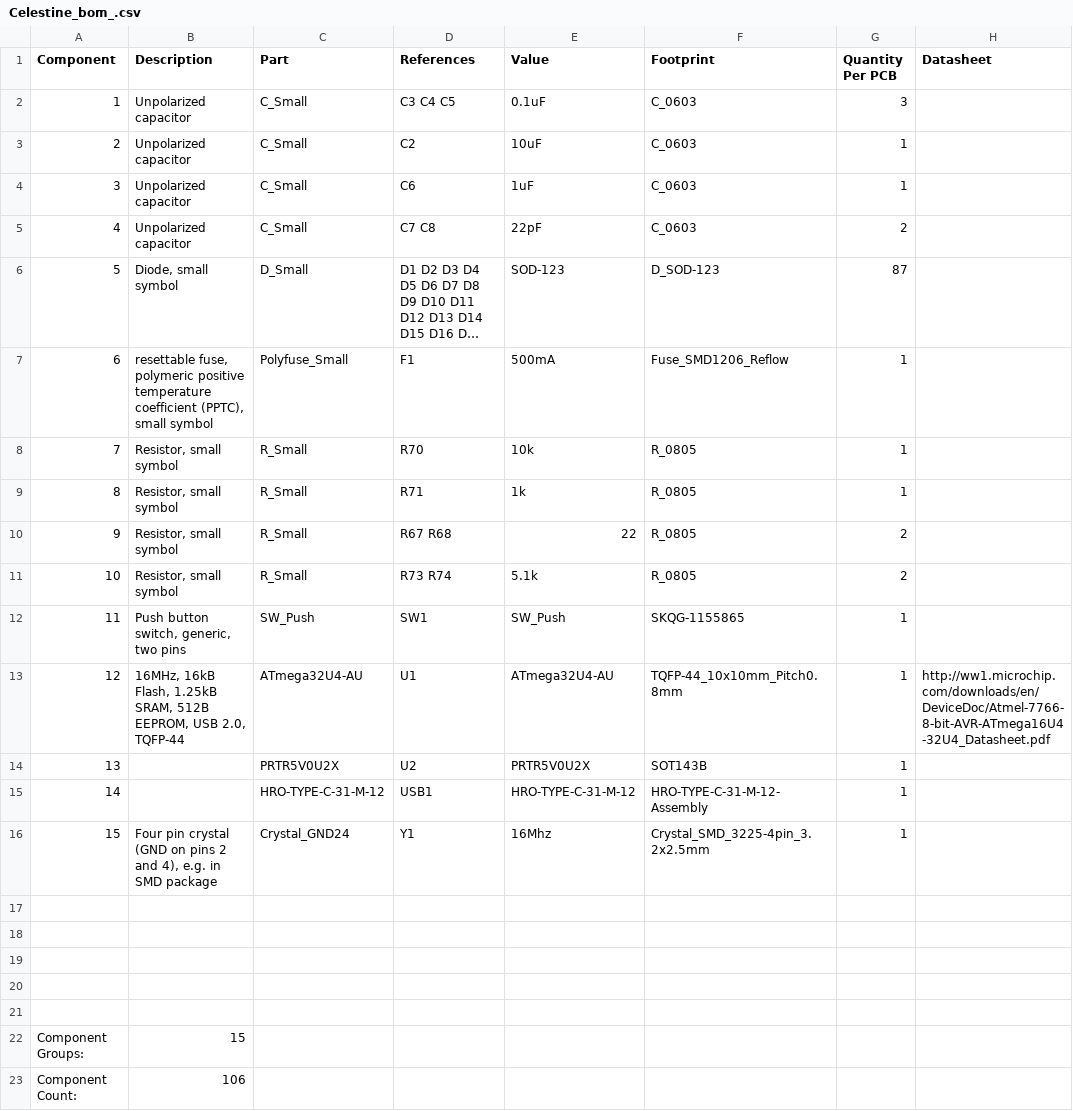
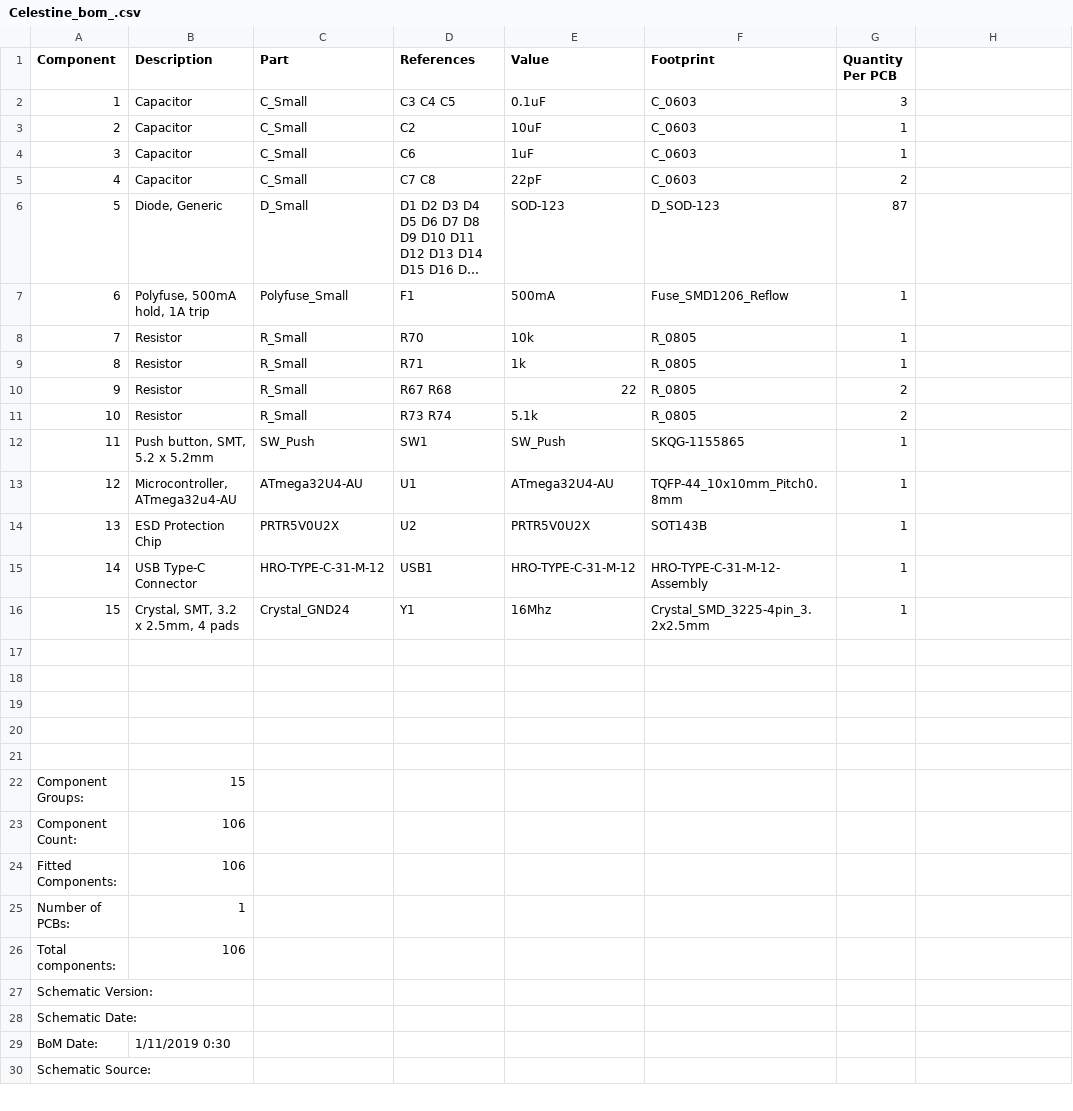
Before and after one commit to ai03-2725/Celestine, a CSV file: Celestine-PCB/Celestine_bom_.csv, drawn as a sheet; only a part is shown; the shorter side is filled out with more unchanged rows; long unchanged cells end in …; the diff names each change by its address in the sheet, - before the commit and + after, or states it on an @@ line.

Commit message:
Clean BOM

```diff
--- a/Celestine-PCB/Celestine_bom_.csv
+++ b/Celestine-PCB/Celestine_bom_.csv
-H1: Datasheet
+H1: (empty)
-B2:B5 (Description): Unpolarized capacitor
+B2:B5 (Description): Capacitor
-B6 (Description): Diode, small symbol
+B6 (Description): Diode, Generic
-B7 (Description): resettable fuse, polymeric positive temperature coefficient (PPTC), small symbol
+B7 (Description): Polyfuse, 500mA hold, 1A trip
-B8:B11 (Description): Resistor, small symbol
+B8:B11 (Description): Resistor
-B12 (Description): Push button switch, generic, two pins
+B12 (Description): Push button, SMT, 5.2 x 5.2mm
-B13 (Description): 16MHz, 16kB Flash, 1.25kB SRAM, 512B EEPROM, USB 2.0, TQFP-44
+B13 (Description): Microcontroller, ATmega32u4-AU
-H13: http://ww1.microchip.com/downloads/en/DeviceDoc/Atmel-7766-8-bit-AVR-ATmega16U4-32U4_Datasheet.pdf
+H13: (empty)
-B14 (Description): (empty)
+B14 (Description): ESD Protection Chip
-B15 (Description): (empty)
+B15 (Description): USB Type-C Connector
-B16 (Description): Four pin crystal (GND on pins 2 and 4), e.g. in SMD package
+B16 (Description): Crystal, SMT, 3.2 x 2.5mm, 4 pads
```
